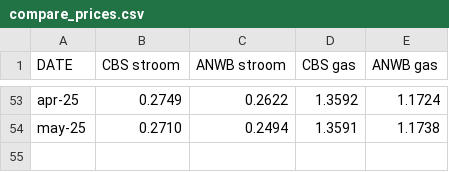
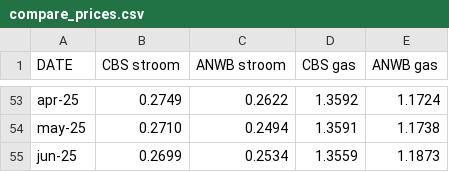
Before and after one commit to evni0812/energyprices, a CSV file: output/compare_prices.csv, drawn as a sheet; only a part is shown, gaps mark what is left out.

```diff
--- a/output/compare_prices.csv
+++ b/output/compare_prices.csv
@@ -54 +54,2 @@ apr-25,0.2749,0.2622,1.3592,1.1724
 may-25,0.2710,0.2494,1.3591,1.1738
+jun-25,0.2699,0.2534,1.3559,1.1873
```
Also changed, not shown: output/monthly_electricity_prices.csv, output/monthly_gas_prices.csv, 1 other file.
